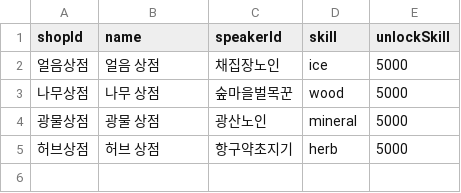
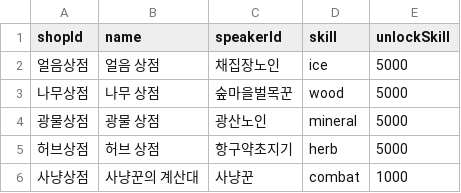
Before and after one commit to wwoosshh/nogada-rpg-server, a CSV file: packages/data/csv/shops.csv, drawn as a sheet.

```diff
--- a/packages/data/csv/shops.csv
+++ b/packages/data/csv/shops.csv
@@ -5 +5,2 @@ shopId,name,speakerId,skill,unlockSkill
 허브상점,허브 상점,항구약초지기,herb,5000
+사냥상점,사냥꾼의 계산대,사냥꾼,combat,1000
```
Also changed, not shown: packages/data/csv/items.csv, packages/data/csv/speakers.csv, 18 other files.
